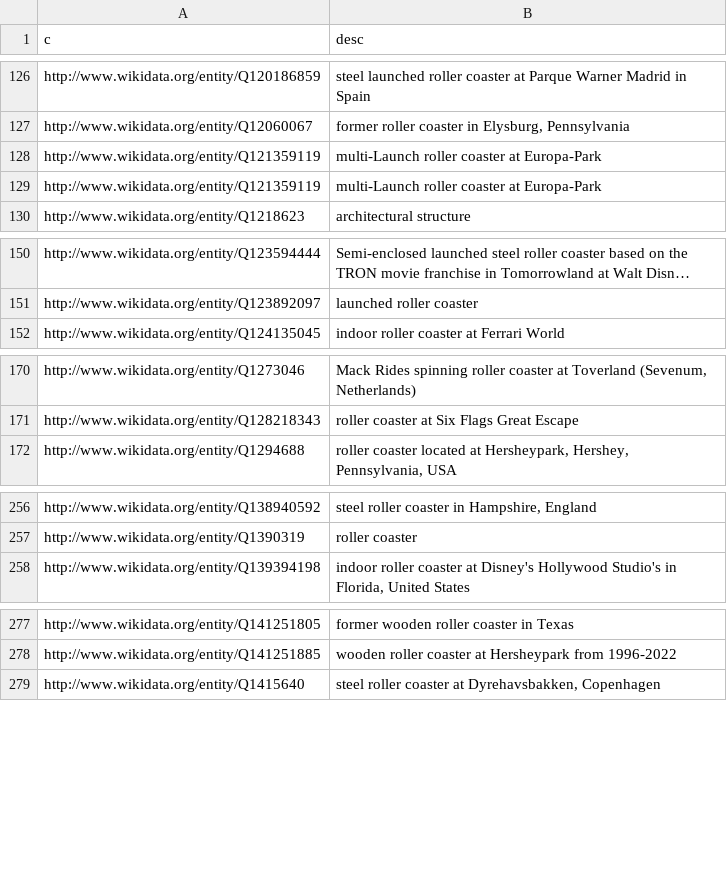
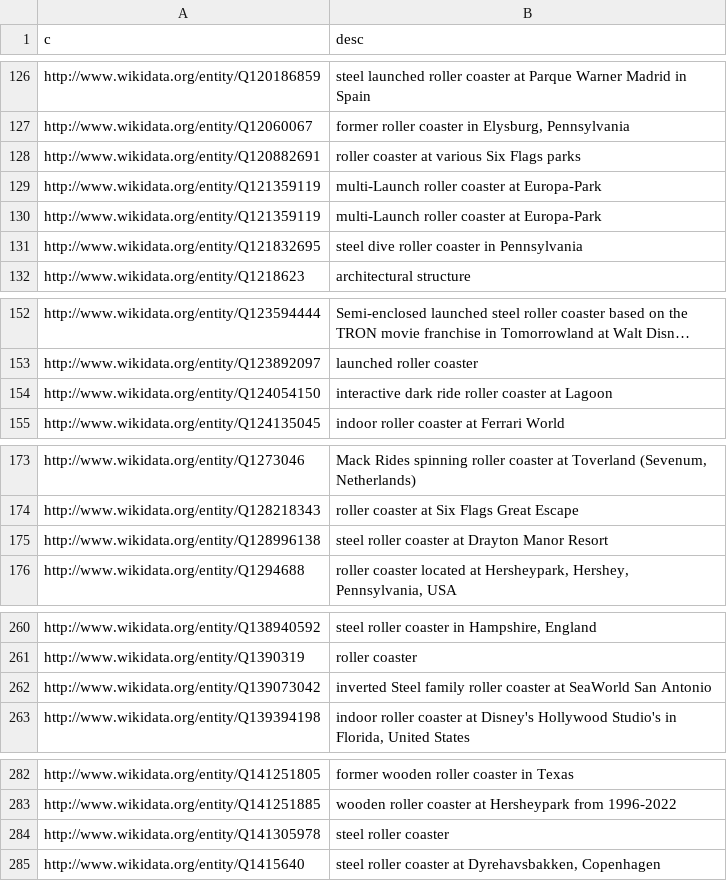
Before and after one commit to crblanchard/coasterhub, a CSV file: tools/open-data/wikidata/desc.csv, drawn as a sheet; only a part is shown, gaps mark what is left out; long unchanged cells end in …; the diff covers the shown part only; the diff names each change by its address in the sheet, - before the commit and + after, or states it on an @@ line.

```diff
--- a/tools/open-data/wikidata/desc.csv
+++ b/tools/open-data/wikidata/desc.csv
+row 128: http://www.wikidata.org/entity/Q120882691 | roller coaster at various Six Flags parks
+row 131: http://www.wikidata.org/entity/Q121832695 | steel dive roller coaster in Pennsylvania
+row 154: http://www.wikidata.org/entity/Q124054150 | interactive dark ride roller coaster at Lagoon
+row 175: http://www.wikidata.org/entity/Q128996138 | steel roller coaster at Drayton Manor Resort
+row 262: http://www.wikidata.org/entity/Q139073042 | inverted Steel family roller coaster at SeaWorld San Antonio
+row 284: http://www.wikidata.org/entity/Q141305978 | steel roller coaster
```
Also changed, not shown: 3 added rows elsewhere in this file, tools/open-data/wikidata/base.csv, 11 other files.
